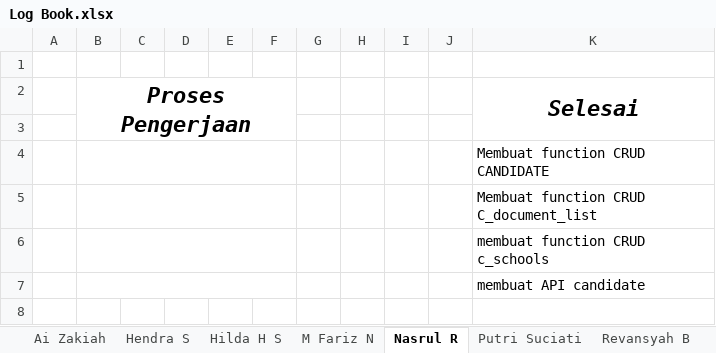
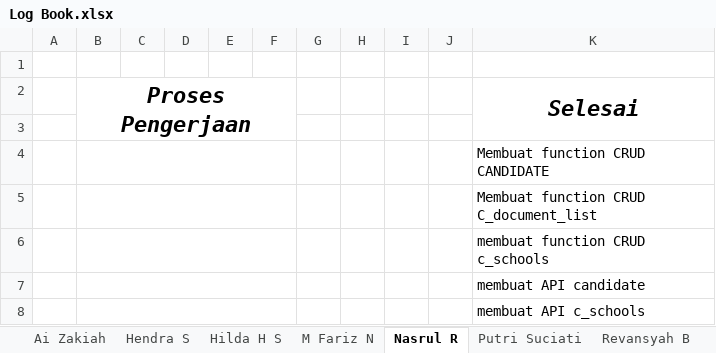
Before and after one commit to ayosatu/vokasiregist, an Excel workbook: Log Book.xlsx, sheet Nasrul R, drawn as a sheet; values as stored, in another font and other column widths than the file's, no borders; the diff names each change by its address in the sheet, - before the commit and + after, or states it on an @@ line.

```diff
--- a/Log Book.xlsx (sheet Nasrul R)
+++ b/Log Book.xlsx (sheet Nasrul R)
+row 8:  |  |  |  |  |  |  |  |  |  | membuat API c_schools
```
